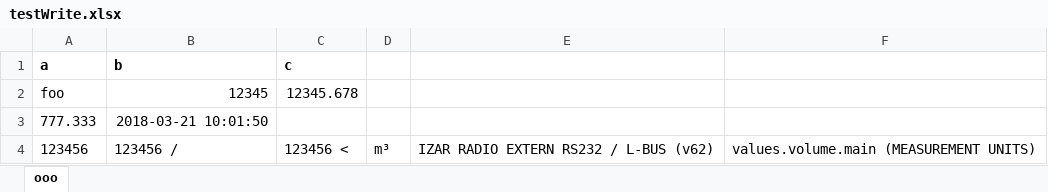
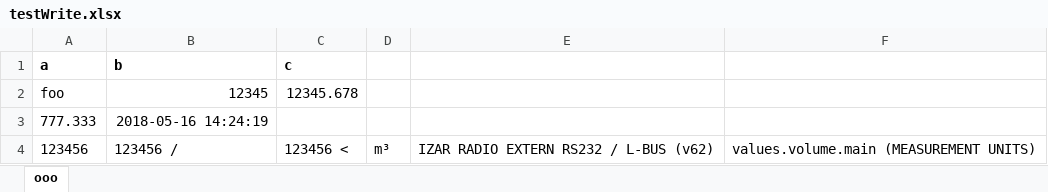
Before and after one commit to charlesfendt/table-impexp, an Excel workbook: io-table-xlsx/testWrite.xlsx, sheet ooo, drawn as a sheet; values as stored, in another font and other column widths than the file's, no borders; the diff names each change by its address in the sheet, - before the commit and + after, or states it on an @@ line.

Commit message:
fix inline string excel - IM 5006

```diff
--- a/io-table-xlsx/testWrite.xlsx (sheet ooo)
+++ b/io-table-xlsx/testWrite.xlsx (sheet ooo)
-B3: 2018-03-21 10:01:50
+B3: 2018-05-16 14:24:19
```
Also changed, not shown: 6 other files.
